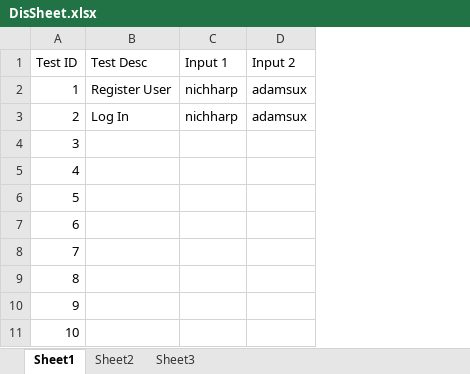
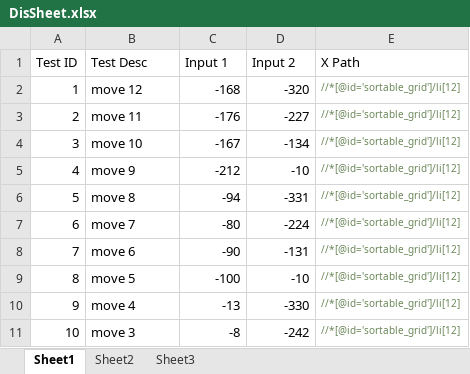
Before and after one commit to nichharp/SeleniumProject, an Excel workbook: target/classes/DisSheet.xlsx, sheet Sheet1, drawn as a sheet; only a part is shown; values as stored, in another font and other column widths than the file's, no borders; the diff covers the shown part only; the diff names each change by its address in the sheet, - before the commit and + after, or states it on an @@ line.

```diff
--- a/target/classes/DisSheet.xlsx (sheet Sheet1)
+++ b/target/classes/DisSheet.xlsx (sheet Sheet1)
+column E (X Path), rows 2-11: all //*[@id='sortable_grid']/li[12]
-B2 (Test Desc): Register User
+B2 (Test Desc): move 12
-C2 (Input 1): nichharp
+C2 (Input 1): -168
-D2 (Input 2): adamsux
+D2 (Input 2): -320
-B3 (Test Desc): Log In
+B3 (Test Desc): move 11
-C3 (Input 1): nichharp
+C3 (Input 1): -176
-D3 (Input 2): adamsux
+D3 (Input 2): -227
-B4 (Test Desc): (empty)
+B4 (Test Desc): move 10
-C4 (Input 1): (empty)
+C4 (Input 1): -167
-D4 (Input 2): (empty)
+D4 (Input 2): -134
-B5 (Test Desc): (empty)
+B5 (Test Desc): move 9
-C5 (Input 1): (empty)
+C5 (Input 1): -212
-D5 (Input 2): (empty)
+D5 (Input 2): -10
-B6 (Test Desc): (empty)
+B6 (Test Desc): move 8
-C6 (Input 1): (empty)
+C6 (Input 1): -94
-D6 (Input 2): (empty)
+D6 (Input 2): -331
-B7 (Test Desc): (empty)
+B7 (Test Desc): move 7
-C7 (Input 1): (empty)
+C7 (Input 1): -80
-D7 (Input 2): (empty)
+D7 (Input 2): -224
-B8 (Test Desc): (empty)
+B8 (Test Desc): move 6
-C8 (Input 1): (empty)
+C8 (Input 1): -90
-D8 (Input 2): (empty)
+D8 (Input 2): -131
-B9 (Test Desc): (empty)
+B9 (Test Desc): move 5
-C9 (Input 1): (empty)
+C9 (Input 1): -100
-D9 (Input 2): (empty)
+D9 (Input 2): -10
-B10 (Test Desc): (empty)
+B10 (Test Desc): move 4
-C10 (Input 1): (empty)
+C10 (Input 1): -13
-D10 (Input 2): (empty)
+D10 (Input 2): -330
-B11 (Test Desc): (empty)
+B11 (Test Desc): move 3
-C11 (Input 1): (empty)
+C11 (Input 1): -8
-D11 (Input 2): (empty)
+D11 (Input 2): -242
```
Also changed, not shown: 12 edited cells elsewhere in this sheet, src/main/resources/DisSheet.xlsx, 5 other files.
